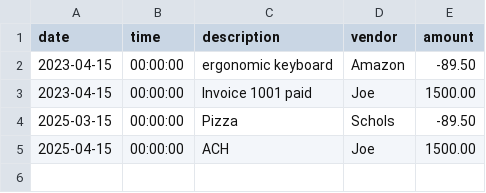
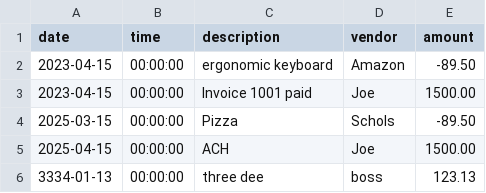
Before and after one commit to kevinelong/AccountingLedgerApplication, a CSV file: transactions.csv, drawn as a sheet.

```diff
--- a/transactions.csv
+++ b/transactions.csv
@@ -5 +5,2 @@ date|time|description|vendor|amount
 2025-04-15|00:00:00|ACH|Joe|1500.00
+3334-01-13|00:00:00|three dee|boss|123.13
```
Also changed, not shown: 3 other files.
